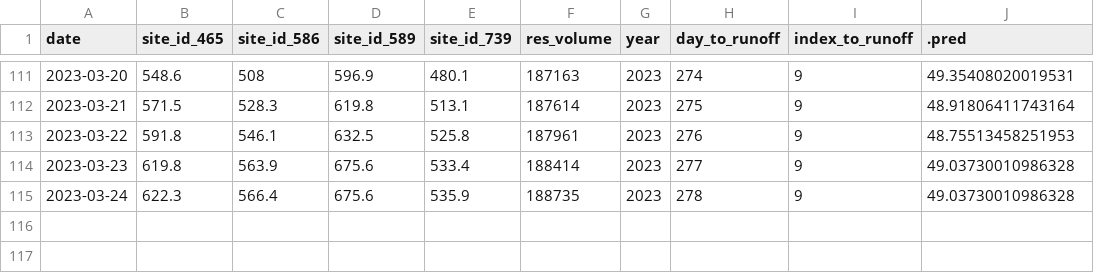
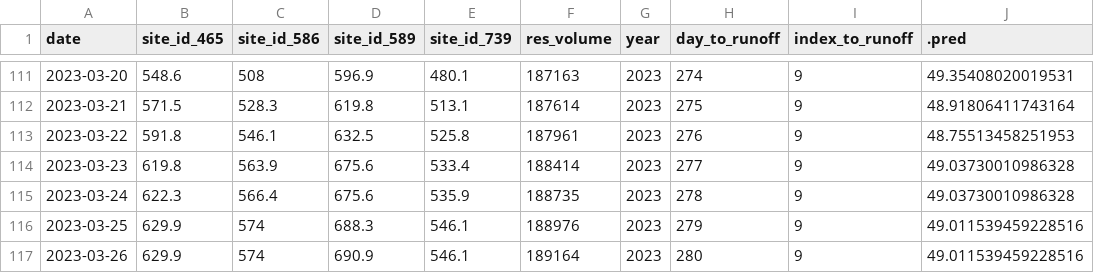
Before and after one commit to mschmidty/dolores_flow_predict, a CSV file: output/current_predictions.csv, drawn as a sheet; only a part is shown, gaps mark what is left out; the diff names each change by its address in the sheet, - before the commit and + after, or states it on an @@ line.

```diff
--- a/output/current_predictions.csv
+++ b/output/current_predictions.csv
+row 116: 2023-03-25 | 629.9 | 574 | 688.3 | 546.1 | 188976 | 2023 | 279 | 9 | 49.011539459228516
+row 117: 2023-03-26 | 629.9 | 574 | 690.9 | 546.1 | 189164 | 2023 | 280 | 9 | 49.011539459228516
```
Also changed, not shown: 1 other file.
